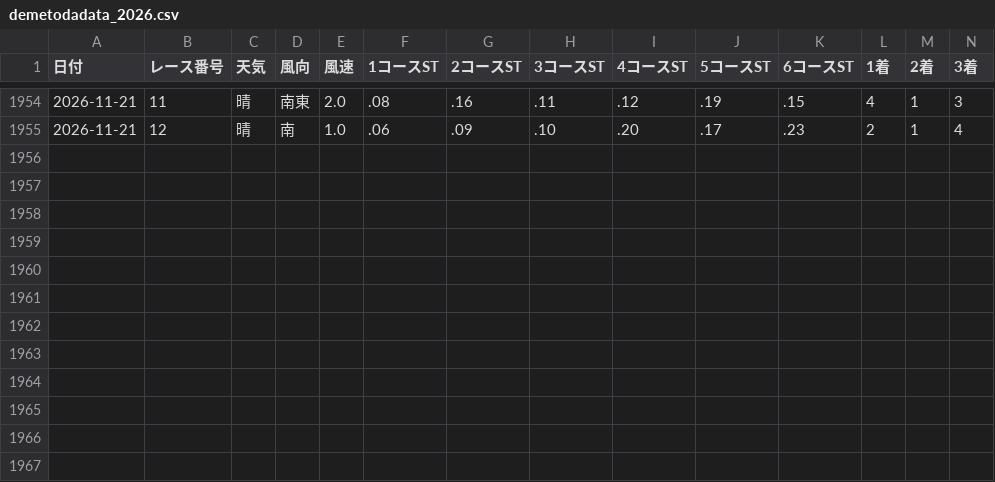
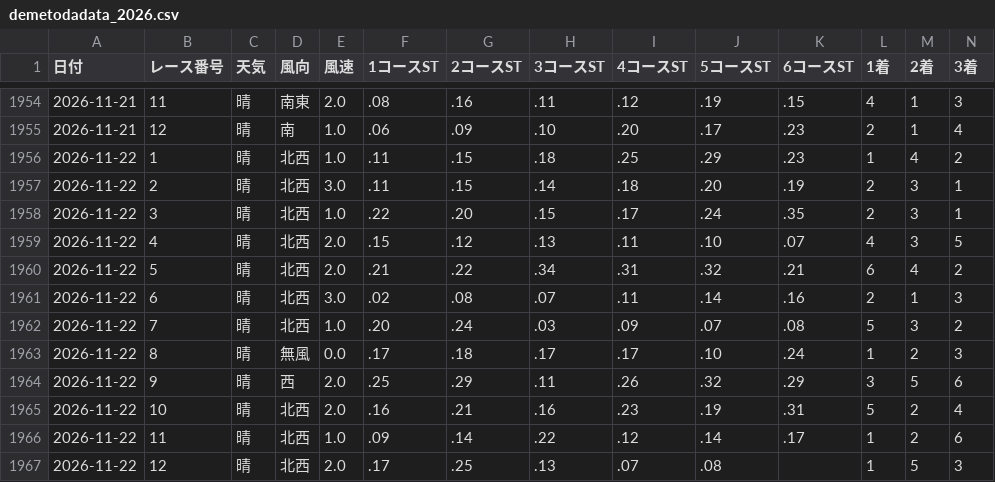
Before and after one commit to higelemon/boat, a CSV file: demetodadata/demetodadata_2026.csv, drawn as a sheet; only a part is shown, gaps mark what is left out; rows hold the shown columns only; the diff names each change by its address in the sheet, - before the commit and + after, or states it on an @@ line.

```diff
--- a/demetodadata/demetodadata_2026.csv
+++ b/demetodadata/demetodadata_2026.csv
+row 1956: 2026-11-22 | 1 | 晴 | 北西 | 1.0 | .11 | .15 | .18 | .25 | .29 | .23 | 1 | 4 | 2
+row 1957: 2026-11-22 | 2 | 晴 | 北西 | 3.0 | .11 | .15 | .14 | .18 | .20 | .19 | 2 | 3 | 1
+row 1958: 2026-11-22 | 3 | 晴 | 北西 | 1.0 | .22 | .20 | .15 | .17 | .24 | .35 | 2 | 3 | 1
+row 1959: 2026-11-22 | 4 | 晴 | 北西 | 2.0 | .15 | .12 | .13 | .11 | .10 | .07 | 4 | 3 | 5
+row 1960: 2026-11-22 | 5 | 晴 | 北西 | 2.0 | .21 | .22 | .34 | .31 | .32 | .21 | 6 | 4 | 2
+row 1961: 2026-11-22 | 6 | 晴 | 北西 | 3.0 | .02 | .08 | .07 | .11 | .14 | .16 | 2 | 1 | 3
+row 1962: 2026-11-22 | 7 | 晴 | 北西 | 1.0 | .20 | .24 | .03 | .09 | .07 | .08 | 5 | 3 | 2
+row 1963: 2026-11-22 | 8 | 晴 | 無風 | 0.0 | .17 | .18 | .17 | .17 | .10 | .24 | 1 | 2 | 3
+row 1964: 2026-11-22 | 9 | 晴 | 西 | 2.0 | .25 | .29 | .11 | .26 | .32 | .29 | 3 | 5 | 6
+row 1965: 2026-11-22 | 10 | 晴 | 北西 | 2.0 | .16 | .21 | .16 | .23 | .19 | .31 | 5 | 2 | 4
+row 1966: 2026-11-22 | 11 | 晴 | 北西 | 1.0 | .09 | .14 | .22 | .12 | .14 | .17 | 1 | 2 | 6
+row 1967: 2026-11-22 | 12 | 晴 | 北西 | 2.0 | .17 | .25 | .13 | .07 | .08 |  | 1 | 5 | 3
```
